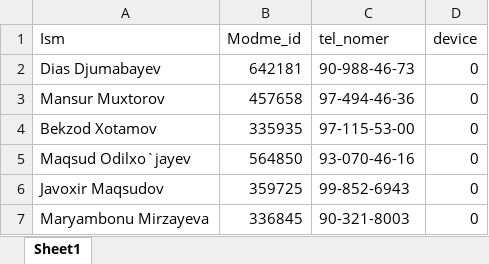
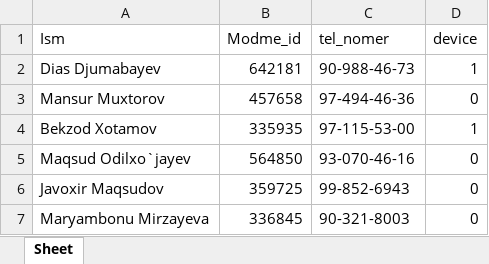
Before and after one commit to onlysharifjon/marsrobot, an Excel workbook: students.xlsx, sheet Sheet, drawn as a sheet; values as stored, in another font and other column widths than the file's, no borders; the diff names each change by its address in the sheet, - before the commit and + after, or states it on an @@ line.

```diff
--- a/students.xlsx (sheet Sheet)
+++ b/students.xlsx (sheet Sheet)
-sheet tab: Sheet1
+sheet tab: Sheet
-D2 (device): 0
+D2 (device): 1
-D4 (device): 0
+D4 (device): 1
```
Also changed, not shown: 2 other files.
